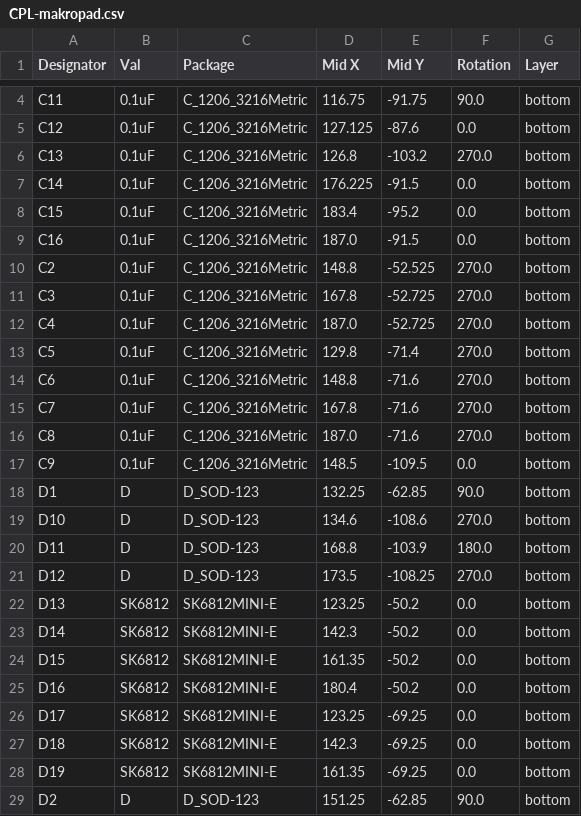
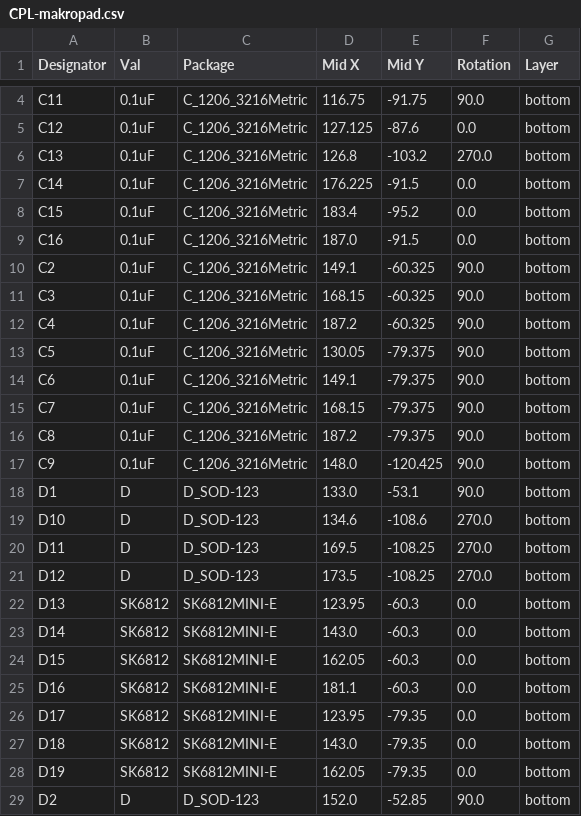
Before and after one commit to Badbird5907/makropad, a CSV file: Production/PCB/CPL-makropad.csv, drawn as a sheet; only a part is shown, gaps mark what is left out; the diff covers the shown part only.

```diff
--- a/Production/PCB/CPL-makropad.csv
+++ b/Production/PCB/CPL-makropad.csv
@@ -9,21 +9,21 @@ C15,0.1uF,C_1206_3216Metric,183.4,-95.2,0.0,bottom
 C16,0.1uF,C_1206_3216Metric,187.0,-91.5,0.0,bottom
-C2,0.1uF,C_1206_3216Metric,148.8,-52.525,270.0,bottom
-C3,0.1uF,C_1206_3216Metric,167.8,-52.725,270.0,bottom
-C4,0.1uF,C_1206_3216Metric,187.0,-52.725,270.0,bottom
-C5,0.1uF,C_1206_3216Metric,129.8,-71.4,270.0,bottom
-C6,0.1uF,C_1206_3216Metric,148.8,-71.6,270.0,bottom
-C7,0.1uF,C_1206_3216Metric,167.8,-71.6,270.0,bottom
-C8,0.1uF,C_1206_3216Metric,187.0,-71.6,270.0,bottom
-C9,0.1uF,C_1206_3216Metric,148.5,-109.5,0.0,bottom
-D1,D,D_SOD-123,132.25,-62.85,90.0,bottom
+C2,0.1uF,C_1206_3216Metric,149.1,-60.325,90.0,bottom
+C3,0.1uF,C_1206_3216Metric,168.15,-60.325,90.0,bottom
+C4,0.1uF,C_1206_3216Metric,187.2,-60.325,90.0,bottom
+C5,0.1uF,C_1206_3216Metric,130.05,-79.375,90.0,bottom
+C6,0.1uF,C_1206_3216Metric,149.1,-79.375,90.0,bottom
+C7,0.1uF,C_1206_3216Metric,168.15,-79.375,90.0,bottom
+C8,0.1uF,C_1206_3216Metric,187.2,-79.375,90.0,bottom
+C9,0.1uF,C_1206_3216Metric,148.0,-120.425,90.0,bottom
+D1,D,D_SOD-123,133.0,-53.1,90.0,bottom
 D10,D,D_SOD-123,134.6,-108.6,270.0,bottom
-D11,D,D_SOD-123,168.8,-103.9,180.0,bottom
+D11,D,D_SOD-123,169.5,-108.25,270.0,bottom
 D12,D,D_SOD-123,173.5,-108.25,270.0,bottom
-D13,SK6812,SK6812MINI-E,123.25,-50.2,0.0,bottom
-D14,SK6812,SK6812MINI-E,142.3,-50.2,0.0,bottom
-D15,SK6812,SK6812MINI-E,161.35,-50.2,0.0,bottom
-D16,SK6812,SK6812MINI-E,180.4,-50.2,0.0,bottom
-D17,SK6812,SK6812MINI-E,123.25,-69.25,0.0,bottom
-D18,SK6812,SK6812MINI-E,142.3,-69.25,0.0,bottom
-D19,SK6812,SK6812MINI-E,161.35,-69.25,0.0,bottom
-D2,D,D_SOD-123,151.25,-62.85,90.0,bottom
+D13,SK6812,SK6812MINI-E,123.95,-60.3,0.0,bottom
+D14,SK6812,SK6812MINI-E,143.0,-60.3,0.0,bottom
+D15,SK6812,SK6812MINI-E,162.05,-60.3,0.0,bottom
+D16,SK6812,SK6812MINI-E,181.1,-60.3,0.0,bottom
+D17,SK6812,SK6812MINI-E,123.95,-79.35,0.0,bottom
+D18,SK6812,SK6812MINI-E,143.0,-79.35,0.0,bottom
+D19,SK6812,SK6812MINI-E,162.05,-79.35,0.0,bottom
+D2,D,D_SOD-123,152.0,-52.85,90.0,bottom
```
Also changed, not shown: 54 edited cells elsewhere in this file, Production/PCB/BOM-makropad.csv, 27 other files.
